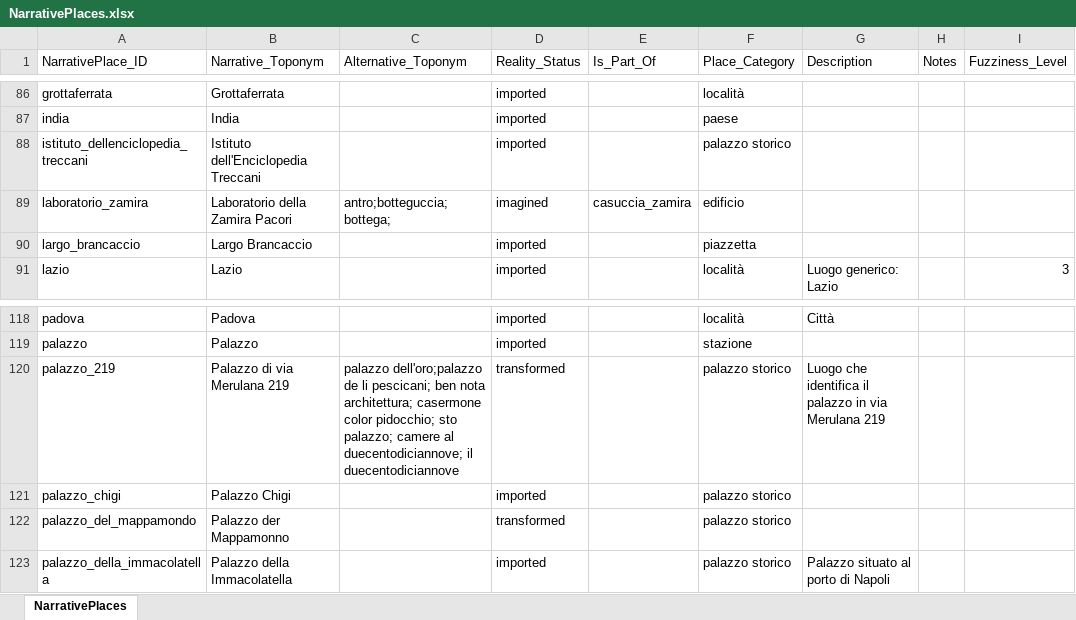
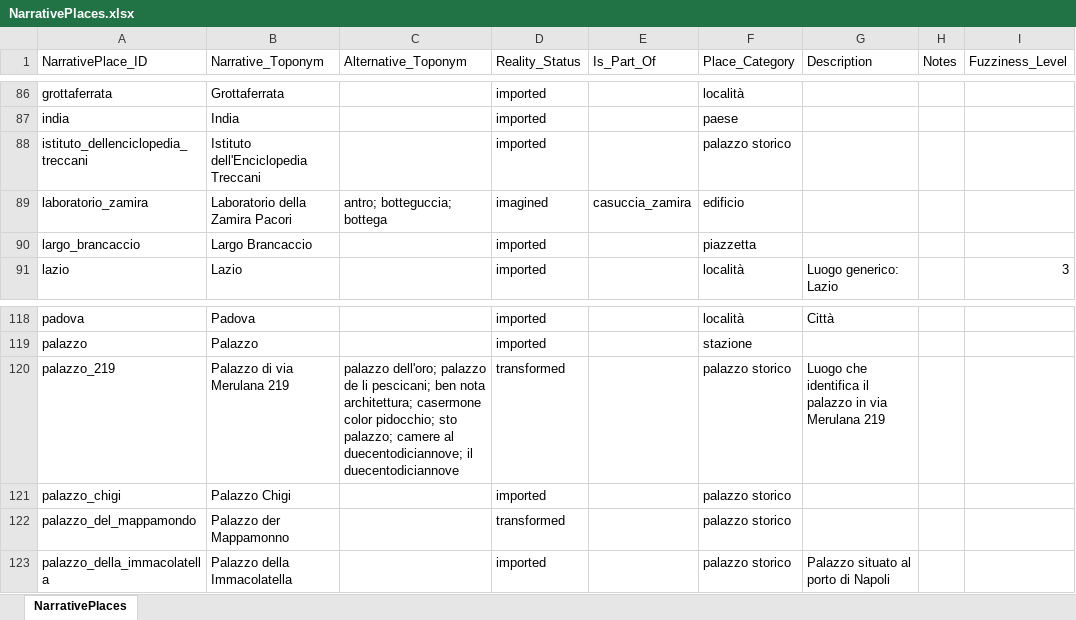
Before and after one commit to lnz-sbt3/gaddatlas, an Excel workbook: data/source/xlsx/NarrativePlaces.xlsx, sheet NarrativePlaces, drawn as a sheet; only a part is shown, gaps mark what is left out; values as stored, in another font and other column widths than the file's, no borders; the diff names each change by its address in the sheet, - before the commit and + after, or states it on an @@ line.

```diff
--- a/data/source/xlsx/NarrativePlaces.xlsx (sheet NarrativePlaces)
+++ b/data/source/xlsx/NarrativePlaces.xlsx (sheet NarrativePlaces)
-C89 (Alternative_Toponym): antro;botteguccia; bottega;
+C89 (Alternative_Toponym): antro; botteguccia; bottega
-C120 (Alternative_Toponym): palazzo dell'oro;palazzo de li…
+C120 (Alternative_Toponym): palazzo dell'oro; palazzo de li…
```
Also changed, not shown: data/source/xlsx/SpatialInterpretations.xlsx, 7 other files.
